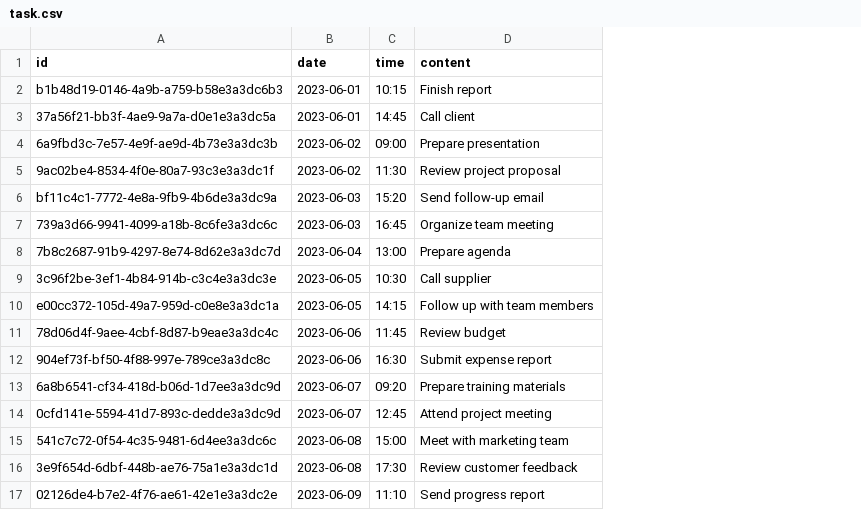
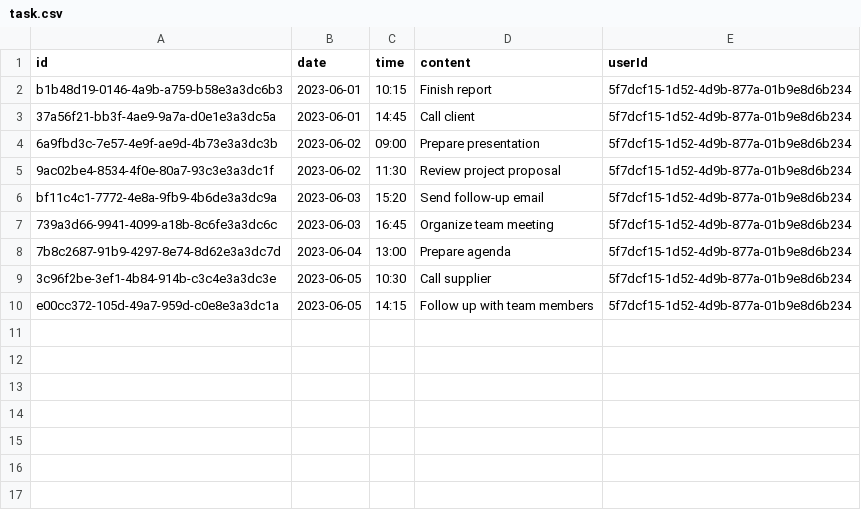
Before and after one commit to BruskiPawel/to-do-list-be, a CSV file: src/main/resources/csvdata/task.csv, drawn as a sheet; removed rows and columns are numbered as before the commit, all else as after; the diff names each change by its address in the sheet, - before the commit and + after, or states it on an @@ line.

Commit message:
User to Task relationship

```diff
--- a/src/main/resources/csvdata/task.csv
+++ b/src/main/resources/csvdata/task.csv
+column E (userId), rows 2-10: all 5f7dcf15-1d52-4d9b-877a-01b9e8d6b234
-row 11: 78d06d4f-9aee-4cbf-8d87-b9eae3a3dc4c | 2023-06-06 | 11:45 | Review budget
-row 12: 904ef73f-bf50-4f88-997e-789ce3a3dc8c | 2023-06-06 | 16:30 | Submit expense report
-row 13: 6a8b6541-cf34-418d-b06d-1d7ee3a3dc9d | 2023-06-07 | 09:20 | Prepare training materials
-row 14: 0cfd141e-5594-41d7-893c-dedde3a3dc9d | 2023-06-07 | 12:45 | Attend project meeting
-row 15: 541c7c72-0f54-4c35-9481-6d4ee3a3dc6c | 2023-06-08 | 15:00 | Meet with marketing team
-row 16: 3e9f654d-6dbf-448b-ae76-75a1e3a3dc1d | 2023-06-08 | 17:30 | Review customer feedback
-row 17: 02126de4-b7e2-4f76-ae61-42e1e3a3dc2e | 2023-06-09 | 11:10 | Send progress report
```
Also changed, not shown: 11 other files.
